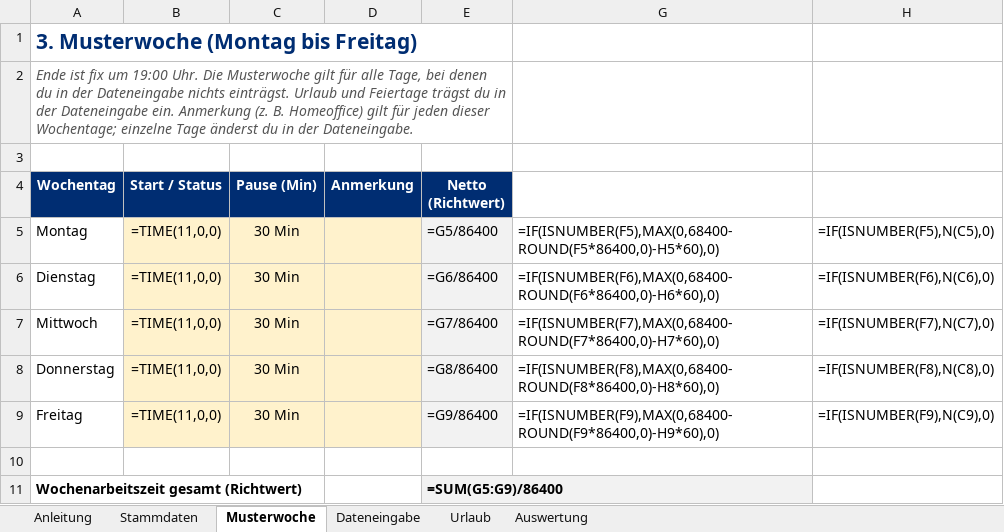
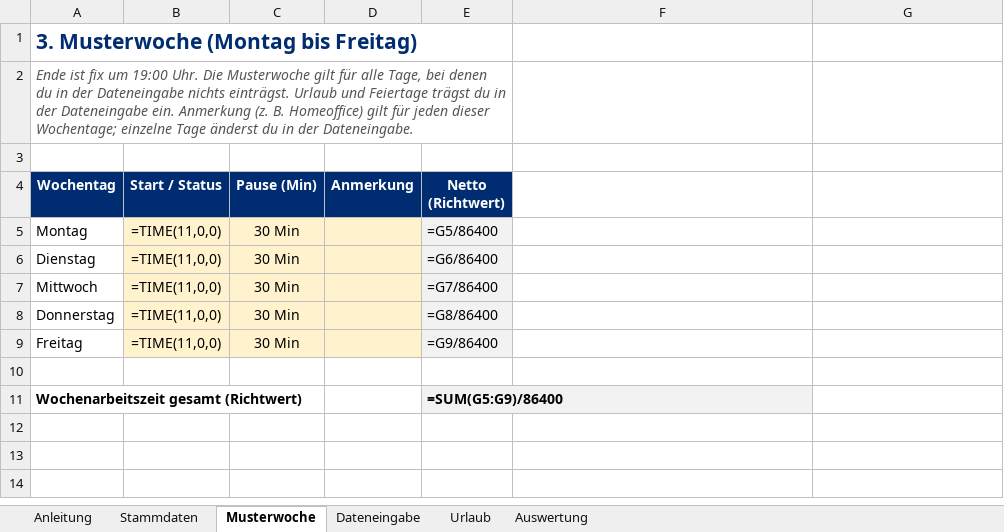
Before and after one commit to marchens1977/Arbeitszeiterfassung, an Excel workbook: excel/Arbeitszeiterfassung.xlsx, sheet Musterwoche, drawn as a sheet; values as stored, in another font and other column widths than the file's, no borders; formulas without a stored value are shown as written; addresses are those after the commit; the diff names each change by its address in the sheet, - before the commit and + after, or states it on an @@ line.

```diff
--- a/excel/Arbeitszeiterfassung.xlsx (sheet Musterwoche)
+++ b/excel/Arbeitszeiterfassung.xlsx (sheet Musterwoche)
-F5: =IF(ISNUMBER(F5),MAX(0,68400-ROUND(F5*86400,0)-H5*60),0)
+F5: (empty)
-G5: =IF(ISNUMBER(F5),N(C5),0)
+G5: (empty)
-F6: =IF(ISNUMBER(F6),MAX(0,68400-ROUND(F6*86400,0)-H6*60),0)
+F6: (empty)
-G6: =IF(ISNUMBER(F6),N(C6),0)
+G6: (empty)
-F7: =IF(ISNUMBER(F7),MAX(0,68400-ROUND(F7*86400,0)-H7*60),0)
+F7: (empty)
-G7: =IF(ISNUMBER(F7),N(C7),0)
+G7: (empty)
-F8: =IF(ISNUMBER(F8),MAX(0,68400-ROUND(F8*86400,0)-H8*60),0)
+F8: (empty)
-G8: =IF(ISNUMBER(F8),N(C8),0)
+G8: (empty)
-F9: =IF(ISNUMBER(F9),MAX(0,68400-ROUND(F9*86400,0)-H9*60),0)
+F9: (empty)
-G9: =IF(ISNUMBER(F9),N(C9),0)
+G9: (empty)
```
Also changed, not shown: sheet Dateneingabe, sheet Auswertung, sheet Anleitung, 2 other files.
